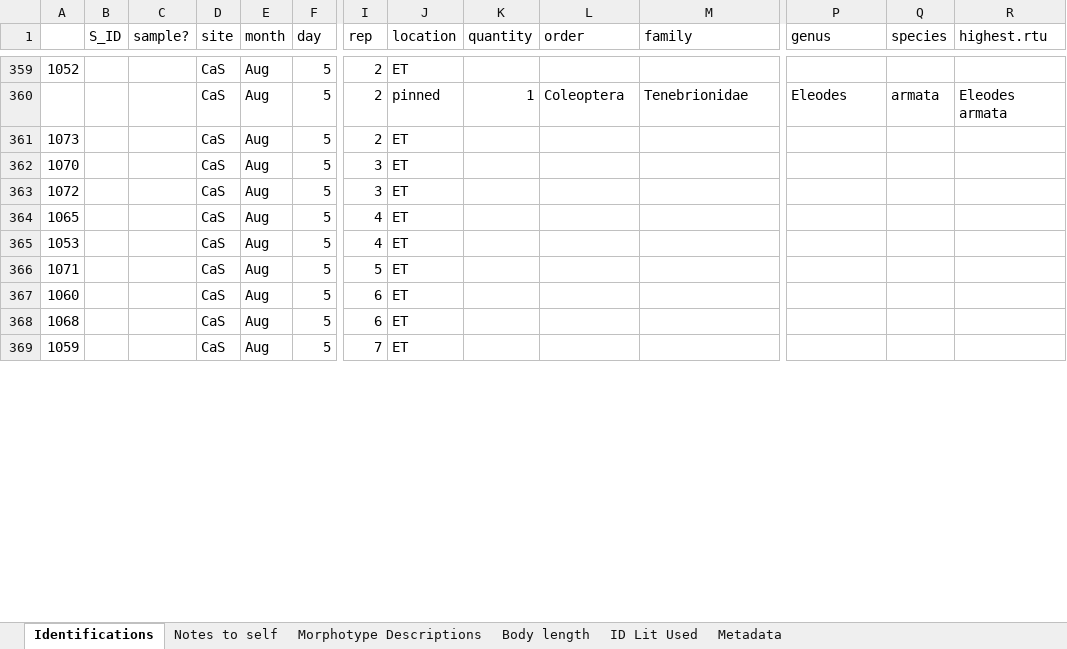
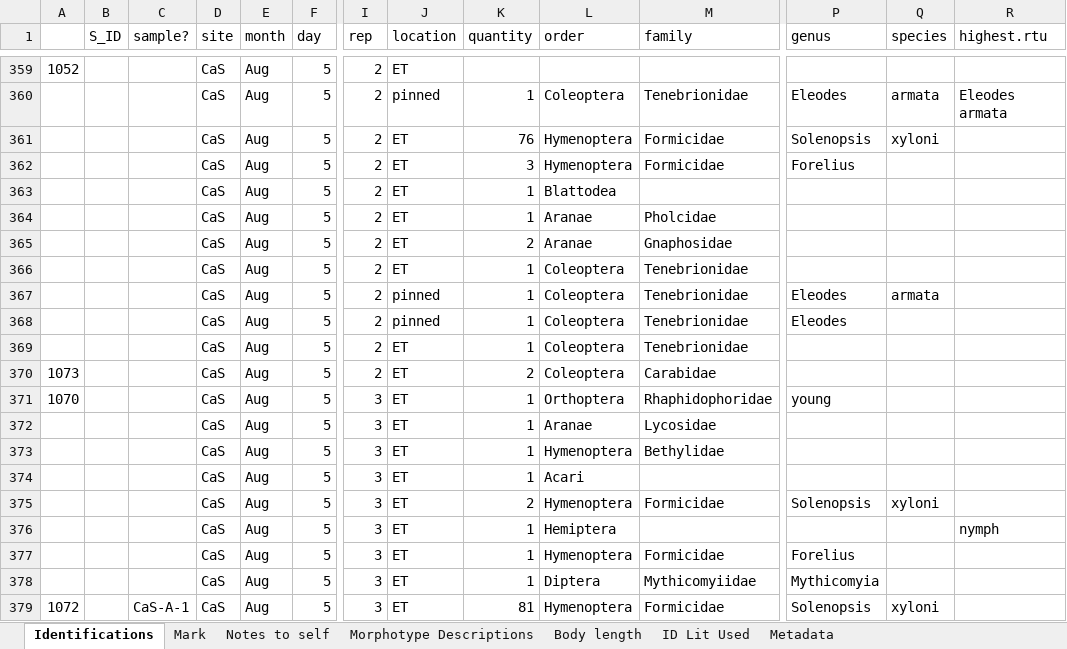
Before and after one commit to jennabraun/prey_item_survey, an Excel workbook: Raw Data/Arthropod_data.xlsx, sheet Identifications, drawn as a sheet; only a part is shown, gaps mark what is left out; the shorter side is filled out with more unchanged rows; values as stored, in another font and other column widths than the file's, no borders; addresses are those after the commit; rows hold the shown columns only; the diff covers the shown part only; the diff names each change by its address in the sheet, - before the commit and + after, or states it on an @@ line.

Commit message:
gpx from marina, final field data

```diff
--- a/Raw Data/Arthropod_data.xlsx (sheet Identifications)
+++ b/Raw Data/Arthropod_data.xlsx (sheet Identifications)
+sheet tab: Mark
+row 361:  |  |  | CaS | Aug | 5 | 2 | ET | 76 | Hymenoptera | Formicidae | Solenopsis | xyloni
+row 362:  |  |  | CaS | Aug | 5 | 2 | ET | 3 | Hymenoptera | Formicidae | Forelius
+row 363:  |  |  | CaS | Aug | 5 | 2 | ET | 1 | Blattodea
+row 364:  |  |  | CaS | Aug | 5 | 2 | ET | 1 | Aranae | Pholcidae
+row 365:  |  |  | CaS | Aug | 5 | 2 | ET | 2 | Aranae | Gnaphosidae
+row 366:  |  |  | CaS | Aug | 5 | 2 | ET | 1 | Coleoptera | Tenebrionidae
+row 367:  |  |  | CaS | Aug | 5 | 2 | pinned | 1 | Coleoptera | Tenebrionidae | Eleodes | armata
+row 368:  |  |  | CaS | Aug | 5 | 2 | pinned | 1 | Coleoptera | Tenebrionidae | Eleodes
+row 369:  |  |  | CaS | Aug | 5 | 2 | ET | 1 | Coleoptera | Tenebrionidae
-K370 (quantity): (empty)
+K370 (quantity): 2
-L370 (order): (empty)
+L370 (order): Coleoptera
-M370 (family): (empty)
+M370 (family): Carabidae
-K371 (quantity): (empty)
+K371 (quantity): 1
-L371 (order): (empty)
+L371 (order): Orthoptera
-M371 (family): (empty)
+M371 (family): Rhaphidophoridae
-P371 (genus): (empty)
+P371 (genus): young
+row 372:  |  |  | CaS | Aug | 5 | 3 | ET | 1 | Aranae | Lycosidae
+row 373:  |  |  | CaS | Aug | 5 | 3 | ET | 1 | Hymenoptera | Bethylidae
+row 374:  |  |  | CaS | Aug | 5 | 3 | ET | 1 | Acari
+row 375:  |  |  | CaS | Aug | 5 | 3 | ET | 2 | Hymenoptera | Formicidae | Solenopsis | xyloni
+row 376:  |  |  | CaS | Aug | 5 | 3 | ET | 1 | Hemiptera |  |  |  | nymph
+row 377:  |  |  | CaS | Aug | 5 | 3 | ET | 1 | Hymenoptera | Formicidae | Forelius
+row 378:  |  |  | CaS | Aug | 5 | 3 | ET | 1 | Diptera | Mythicomyiidae | Mythicomyia
-C379 (sample?): (empty)
+C379 (sample?): CaS-A-1
-K379 (quantity): (empty)
+K379 (quantity): 81
-L379 (order): (empty)
+L379 (order): Hymenoptera
-M379 (family): (empty)
+M379 (family): Formicidae
-P379 (genus): (empty)
+P379 (genus): Solenopsis
-Q379 (species): (empty)
+Q379 (species): xyloni
```
Also changed, not shown: 70 added rows, 6 removed rows and 53 edited cells elsewhere in this sheet, 18 other files.
